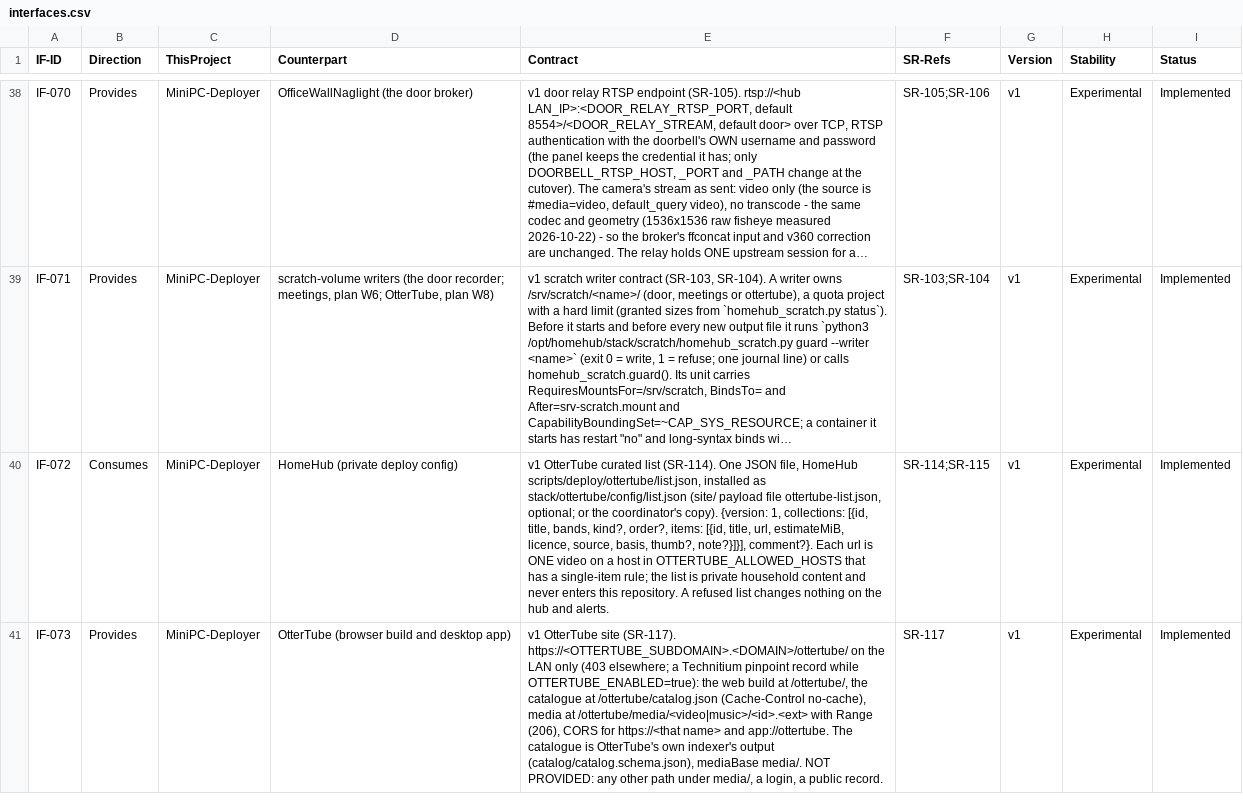
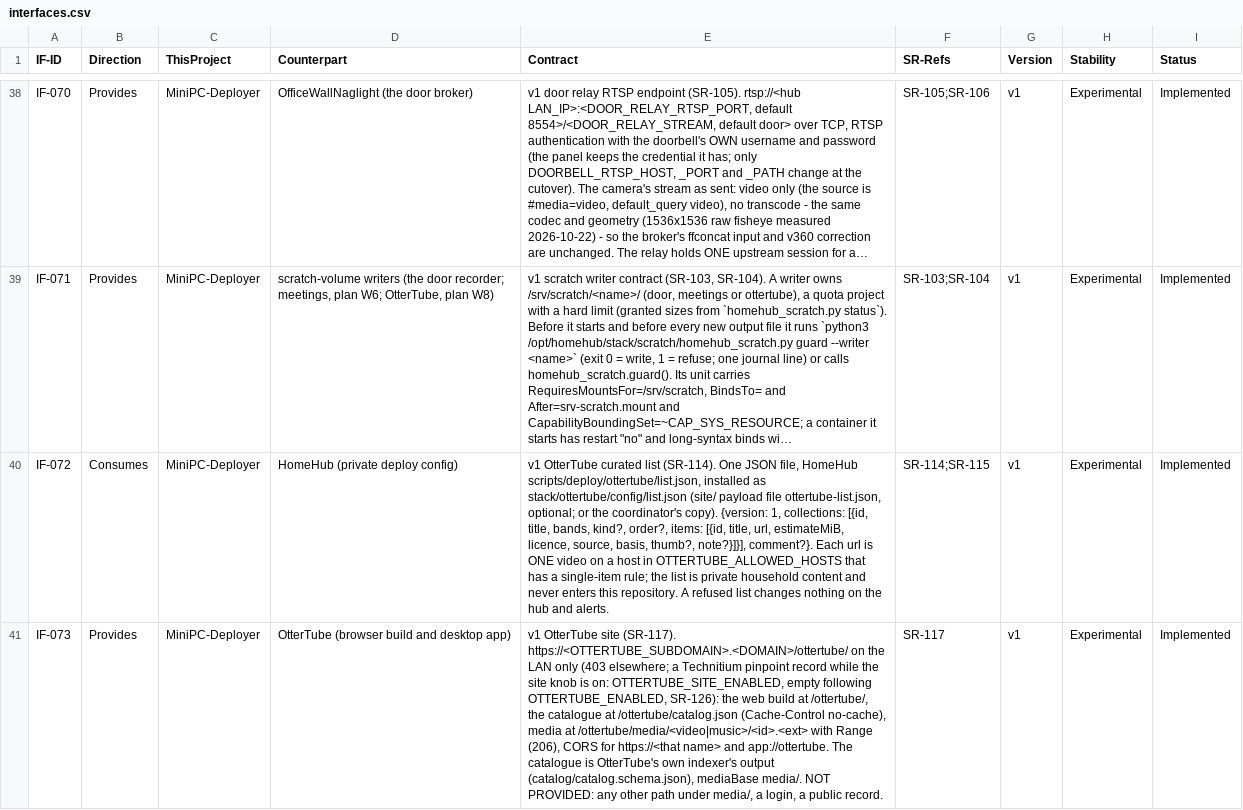
Before and after one commit to diytechy/MiniPC-Deployer, a CSV file: docs/requirements/interfaces.csv, drawn as a sheet; only a part is shown, gaps mark what is left out; long unchanged cells end in …; the diff covers the shown part only; the diff names each change by its address in the sheet, - before the commit and + after, or states it on an @@ line.

```diff
--- a/docs/requirements/interfaces.csv
+++ b/docs/requirements/interfaces.csv
-E41 (Contract): …record while OTTERTUBE_ENABLED=true): the web…
+E41 (Contract): …record while the site knob is on: OTTERTUBE_SITE_ENABLED, empty following OTTERTUBE_ENABLED, SR-126): the web…
```
Also changed, not shown: 1 added row elsewhere in this file, docs/requirements/low-level-requirements.csv, docs/requirements/system-requirements.csv, 15 other files.
